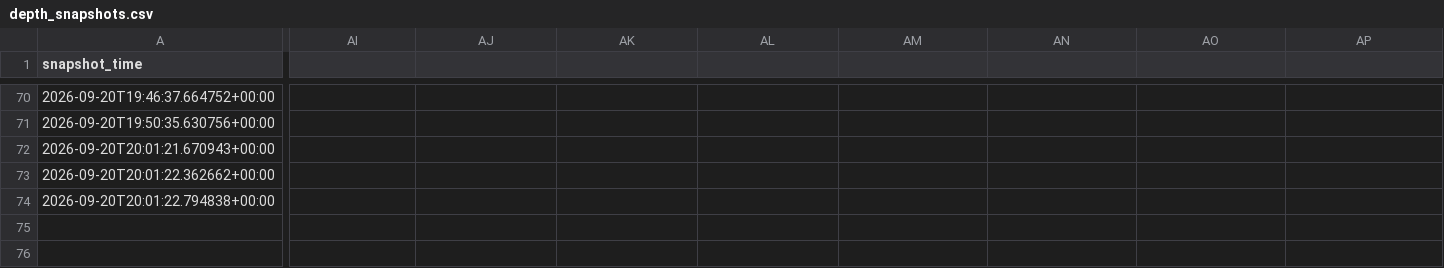
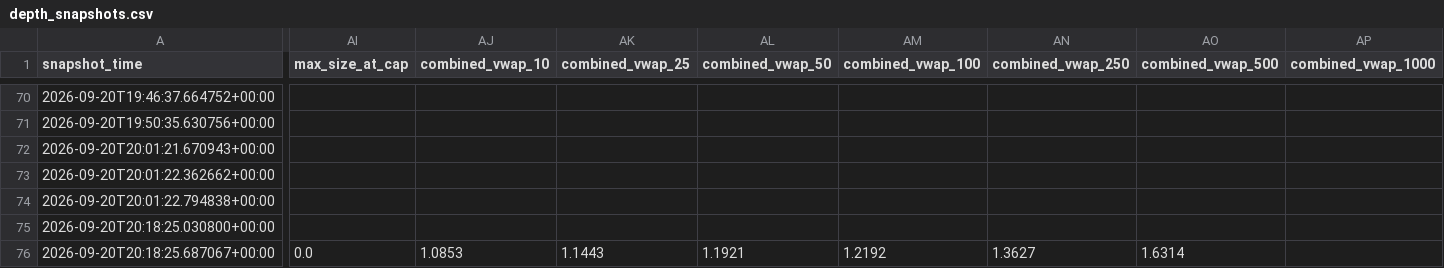
Before and after one commit to Prinxe-crypto/gap-maker-depth-monitor, a CSV file: depth_snapshots.csv, drawn as a sheet; only a part is shown, gaps mark what is left out; rows hold the shown columns only; the diff covers the shown part only; the diff names each change by its address in the sheet, - before the commit and + after, or states it on an @@ line.

```diff
--- a/depth_snapshots.csv
+++ b/depth_snapshots.csv
-AI1: (empty)
+AI1: max_size_at_cap
-AJ1: (empty)
+AJ1: combined_vwap_10
-AK1: (empty)
+AK1: combined_vwap_25
-AL1: (empty)
+AL1: combined_vwap_50
-AM1: (empty)
+AM1: combined_vwap_100
-AN1: (empty)
+AN1: combined_vwap_250
-AO1: (empty)
+AO1: combined_vwap_500
-AP1: (empty)
+AP1: combined_vwap_1000
+row 75: 2026-09-20T20:18:25.030800+00:00
+row 76: 2026-09-20T20:18:25.687067+00:00 | 0.0 | 1.0853 | 1.1443 | 1.1921 | 1.2192 | 1.3627 | 1.6314
```
Also changed, not shown: 4 edited cells elsewhere in this file, closed_depth_snapshots.csv, 3 other files.
